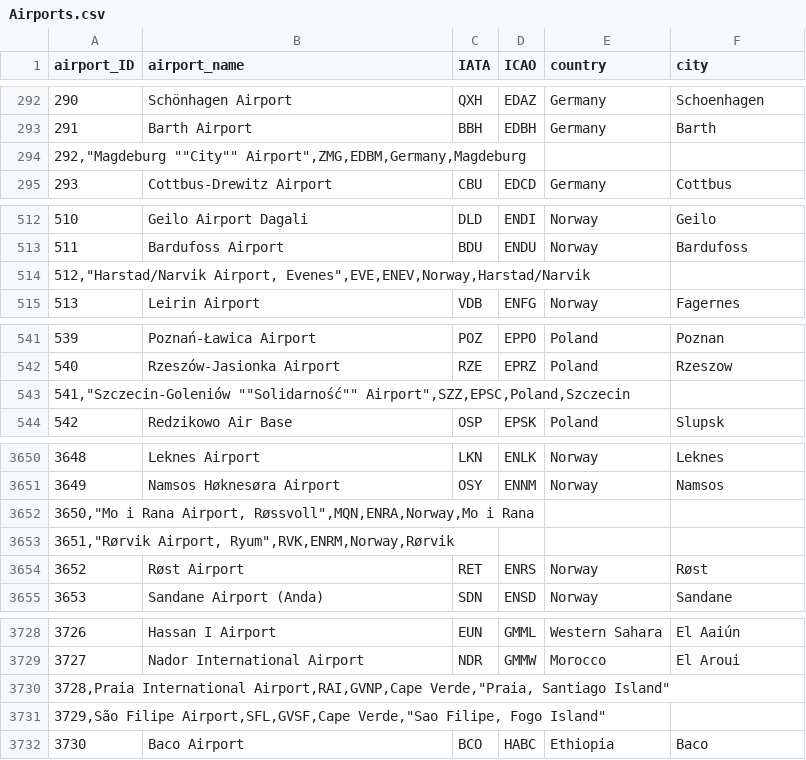
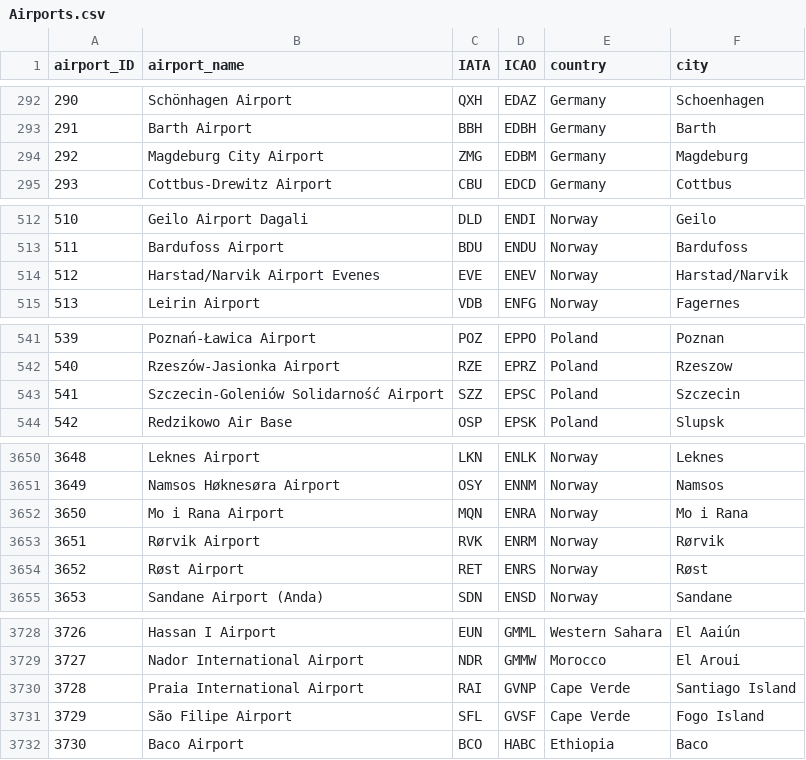
Before and after one commit to KonnieTh/Airport, a CSV file: data/Airports.csv, drawn as a sheet; only a part is shown, gaps mark what is left out; removed rows and columns are numbered as before the commit, all else as after; the diff covers the shown part only; the diff names each change by its address in the sheet, - before the commit and + after, or states it on an @@ line.

```diff
--- a/data/Airports.csv
+++ b/data/Airports.csv
-row 294: 292,"Magdeburg ""City"" Airport",ZMG,EDBM,Germany,Magdeburg
+row 294: 292 | Magdeburg City Airport | ZMG | EDBM | Germany | Magdeburg
-row 514: 512,"Harstad/Narvik Airport, Evenes",EVE,ENEV,Norway,Harstad/Narvik
+row 514: 512 | Harstad/Narvik Airport Evenes | EVE | ENEV | Norway | Harstad/Narvik
-row 543: 541,"Szczecin-Goleniów ""Solidarność"" Airport",SZZ,EPSC,Poland,Szczecin
+row 543: 541 | Szczecin-Goleniów Solidarność Airport | SZZ | EPSC | Poland | Szczecin
-row 3652: 3650,"Mo i Rana Airport, Røssvoll",MQN,ENRA,Norway,Mo i Rana
-row 3653: 3651,"Rørvik Airport, Ryum",RVK,ENRM,Norway,Rørvik
+row 3652: 3650 | Mo i Rana Airport | MQN | ENRA | Norway | Mo i Rana
+row 3653: 3651 | Rørvik Airport | RVK | ENRM | Norway | Rørvik
-row 3730: 3728,Praia International Airport,RAI,GVNP,Cape Verde,"Praia, Santiago Island"
-row 3731: 3729,São Filipe Airport,SFL,GVSF,Cape Verde,"Sao Filipe, Fogo Island"
+row 3730: 3728 | Praia International Airport | RAI | GVNP | Cape Verde | Santiago Island
+row 3731: 3729 | São Filipe Airport | SFL | GVSF | Cape Verde | Fogo Island
```
Also changed, not shown: 19 added rows and 19 removed rows elsewhere in this file, 2 other files.
